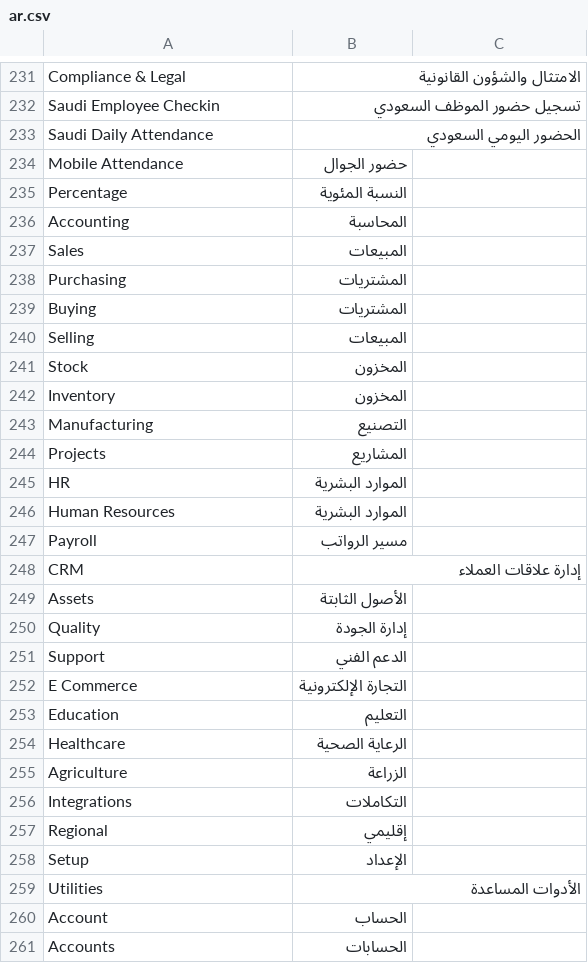
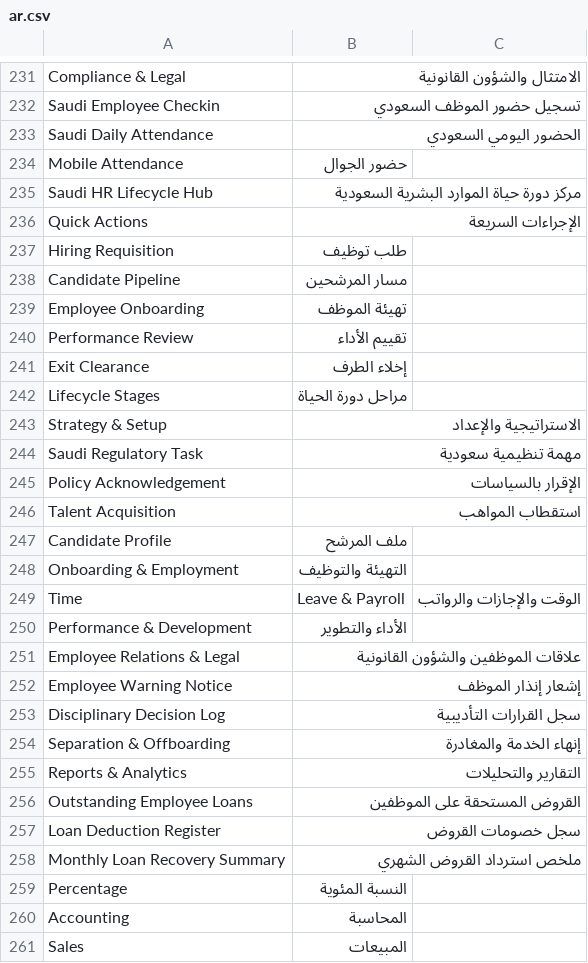
Before and after one commit to ahmadmdm/arafrappe, a CSV file: arabic_pro/translations/ar.csv, drawn as a sheet; only a part is shown, gaps mark what is left out; the shorter side is filled out with more unchanged rows; the diff names each change by its address in the sheet, - before the commit and + after, or states it on an @@ line.

```diff
--- a/arabic_pro/translations/ar.csv
+++ b/arabic_pro/translations/ar.csv
+row 235: Saudi HR Lifecycle Hub | مركز دورة حياة الموارد البشرية السعودية
+row 236: Quick Actions | الإجراءات السريعة
+row 237: Hiring Requisition | طلب توظيف
+row 238: Candidate Pipeline | مسار المرشحين
+row 239: Employee Onboarding | تهيئة الموظف
+row 240: Performance Review | تقييم الأداء
+row 241: Exit Clearance | إخلاء الطرف
+row 242: Lifecycle Stages | مراحل دورة الحياة
+row 243: Strategy & Setup | الاستراتيجية والإعداد
+row 244: Saudi Regulatory Task | مهمة تنظيمية سعودية
+row 245: Policy Acknowledgement | الإقرار بالسياسات
+row 246: Talent Acquisition | استقطاب المواهب
+row 247: Candidate Profile | ملف المرشح
+row 248: Onboarding & Employment | التهيئة والتوظيف
+row 249: Time | Leave & Payroll | الوقت والإجازات والرواتب
+row 250: Performance & Development | الأداء والتطوير
+row 251: Employee Relations & Legal | علاقات الموظفين والشؤون القانونية
+row 252: Employee Warning Notice | إشعار إنذار الموظف
+row 253: Disciplinary Decision Log | سجل القرارات التأديبية
+row 254: Separation & Offboarding | إنهاء الخدمة والمغادرة
+row 255: Reports & Analytics | التقارير والتحليلات
+row 256: Outstanding Employee Loans | القروض المستحقة على الموظفين
+row 257: Loan Deduction Register | سجل خصومات القروض
+row 258: Monthly Loan Recovery Summary | ملخص استرداد القروض الشهري
```
Also changed, not shown: 5 other files.
